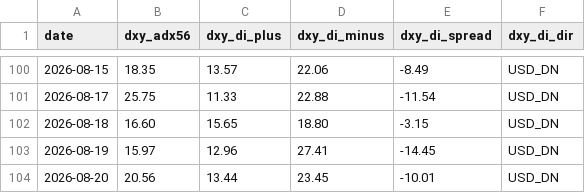
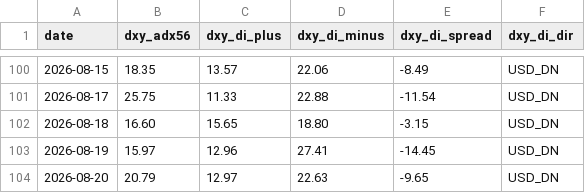
Before and after one commit to arokamiya98-svg/adxscore-heatmap, a CSV file: mt5_data/daily/dxy_env.csv, drawn as a sheet; only a part is shown, gaps mark what is left out.

Commit message:
data: VPS pool update 2026-08-20 14:00:07

```diff
--- a/mt5_data/daily/dxy_env.csv
+++ b/mt5_data/daily/dxy_env.csv
@@ -103,2 +103,2 @@
 2026-08-19,15.97,12.96,27.41,-14.45,USD_DN
-2026-08-20,20.56,13.44,23.45,-10.01,USD_DN
+2026-08-20,20.79,12.97,22.63,-9.65,USD_DN
```
Also changed, not shown: mt5_data/ADX_Weekly_Above_v4.csv, mt5_data/daily/daily_aggregate.csv, 2 other files.
